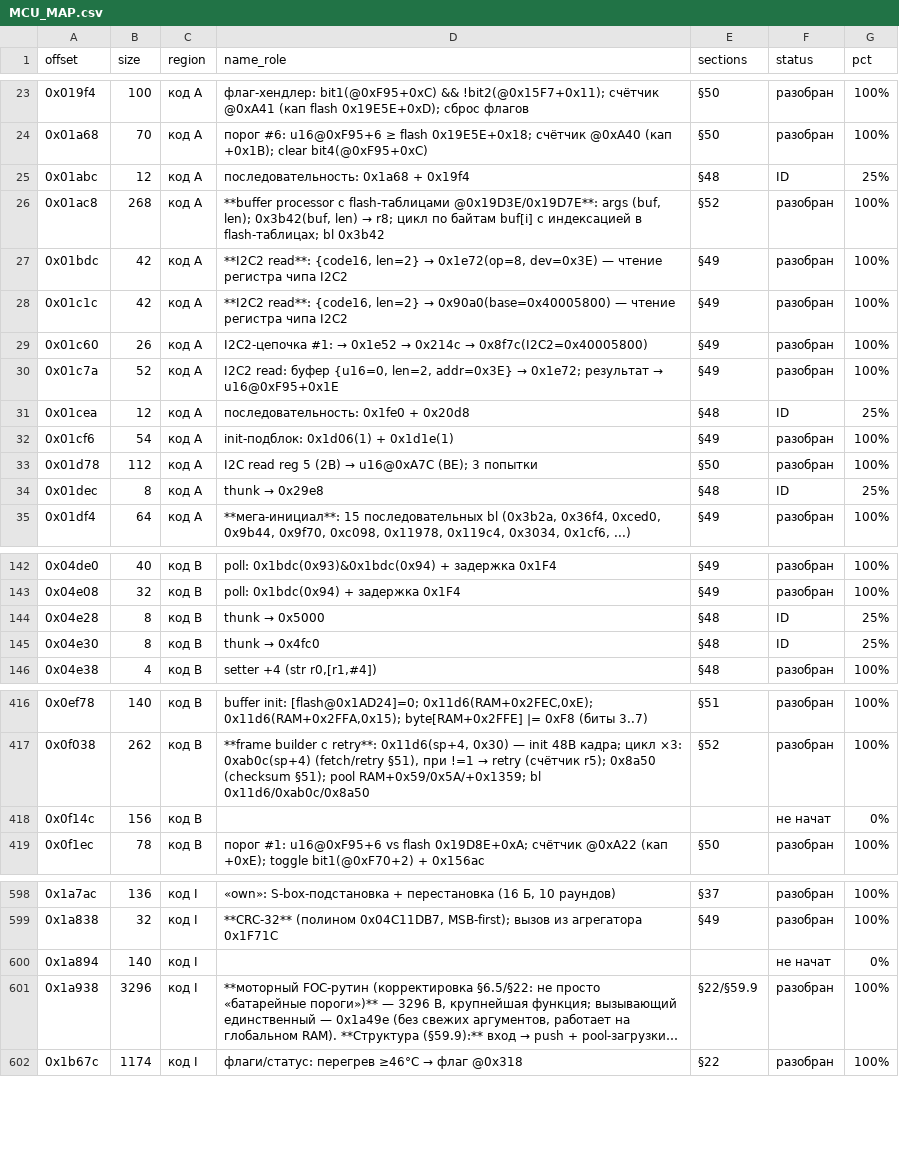
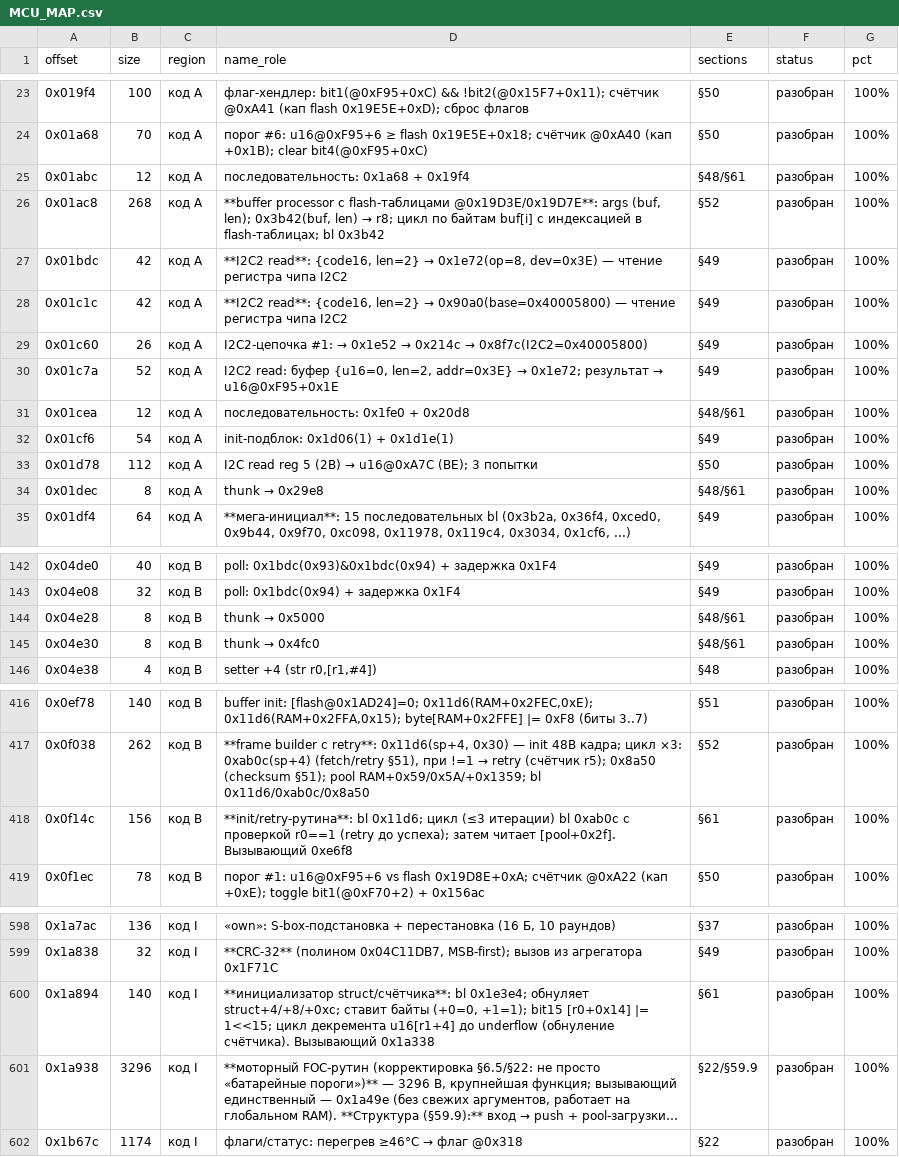
Before and after one commit to KuziaMother/SCOOTER_5_PRO, a CSV file: research/MCU_MAP.csv, drawn as a sheet; only a part is shown, gaps mark what is left out; long unchanged cells end in …; the diff covers the shown part only; the diff names each change by its address in the sheet, - before the commit and + after, or states it on an @@ line.

```diff
--- a/research/MCU_MAP.csv
+++ b/research/MCU_MAP.csv
-E25 (sections): §48
+E25 (sections): §48/§61
-F25 (status): ID
+F25 (status): разобран
-G25 (pct): 25%
+G25 (pct): 100%
-E31 (sections): §48
+E31 (sections): §48/§61
-F31 (status): ID
+F31 (status): разобран
-G31 (pct): 25%
+G31 (pct): 100%
-E34 (sections): §48
+E34 (sections): §48/§61
-F34 (status): ID
+F34 (status): разобран
-G34 (pct): 25%
+G34 (pct): 100%
-E144:E145 (sections): §48
+E144:E145 (sections): §48/§61
-F144:F145 (status): ID
+F144:F145 (status): разобран
-G144:G145 (pct): 25%
+G144:G145 (pct): 100%
-D418 (name_role): (empty)
+D418 (name_role): **init/retry-рутина**: bl 0x11d6; цикл (≤3 итерации) bl 0xab0c с проверкой r0==1 (retry до успеха); затем читает [pool+0x2f]. Вызывающий 0xe6f8
-E418 (sections): (empty)
+E418 (sections): §61
-F418 (status): не начат
+F418 (status): разобран
-G418 (pct): 0%
+G418 (pct): 100%
-D600 (name_role): (empty)
+D600 (name_role): **инициализатор struct/счётчика**: bl 0x1e3e4; обнуляет struct+4/+8/+0xc; ставит байты (+0=0, +1=1); bit15 [r0+0x14] |= 1<<15; цикл декремента u16[r1+4] до underflow (обнуление счётчика). Вызывающий 0x1a338
-E600 (sections): (empty)
+E600 (sections): §61
-F600 (status): не начат
+F600 (status): разобран
-G600 (pct): 0%
+G600 (pct): 100%
```
Also changed, not shown: 78 edited cells elsewhere in this file, 6 other files.
